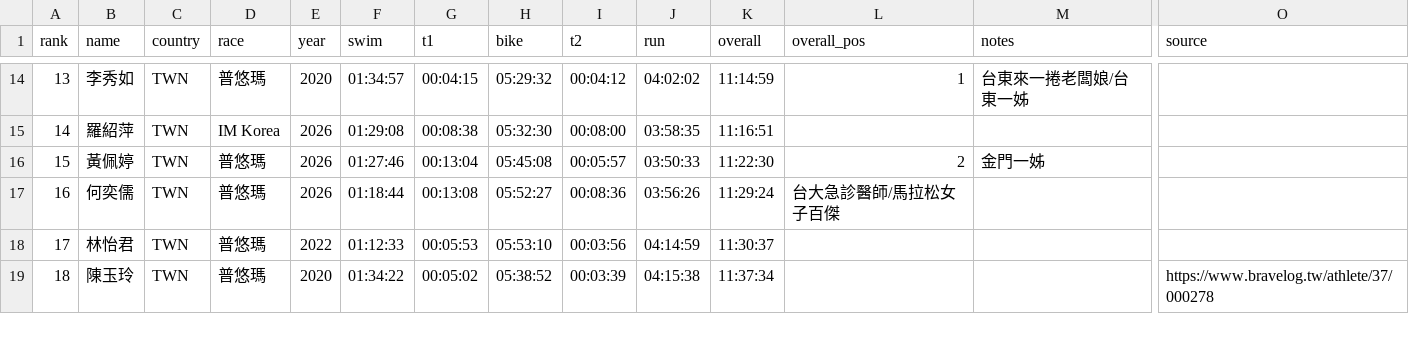
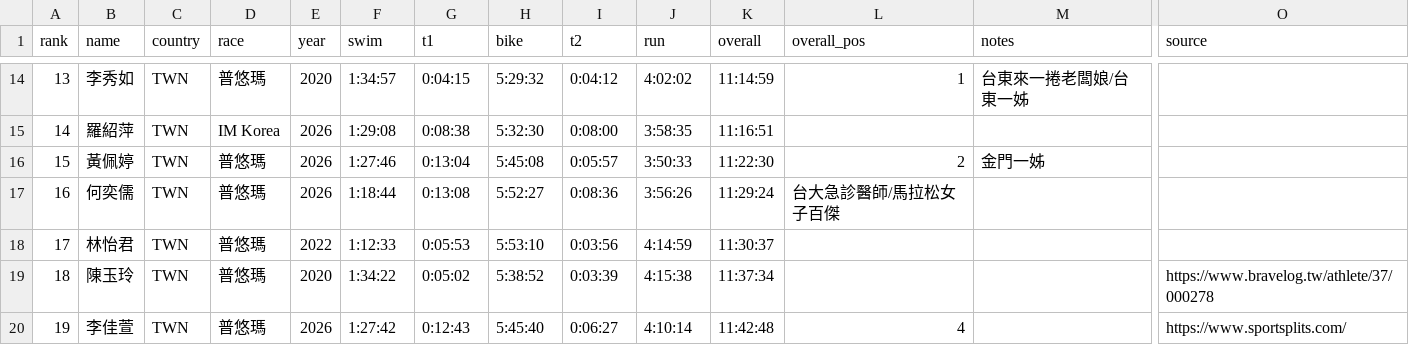
Before and after one commit to alan-1919/tri-ranking, a CSV file: rankings.csv, drawn as a sheet; only a part is shown, gaps mark what is left out; rows hold the shown columns only; the diff covers the shown part only; the diff names each change by its address in the sheet, - before the commit and + after, or states it on an @@ line.

```diff
--- a/rankings.csv
+++ b/rankings.csv
-F14 (swim): 01:34:57
+F14 (swim): 1:34:57
-G14 (t1): 00:04:15
+G14 (t1): 0:04:15
-H14 (bike): 05:29:32
+H14 (bike): 5:29:32
-I14 (t2): 00:04:12
+I14 (t2): 0:04:12
-J14 (run): 04:02:02
+J14 (run): 4:02:02
-F15 (swim): 01:29:08
+F15 (swim): 1:29:08
-G15 (t1): 00:08:38
+G15 (t1): 0:08:38
-H15 (bike): 05:32:30
+H15 (bike): 5:32:30
-I15 (t2): 00:08:00
+I15 (t2): 0:08:00
-J15 (run): 03:58:35
+J15 (run): 3:58:35
-F16 (swim): 01:27:46
+F16 (swim): 1:27:46
-G16 (t1): 00:13:04
+G16 (t1): 0:13:04
-H16 (bike): 05:45:08
+H16 (bike): 5:45:08
-I16 (t2): 00:05:57
+I16 (t2): 0:05:57
-J16 (run): 03:50:33
+J16 (run): 3:50:33
-F17 (swim): 01:18:44
+F17 (swim): 1:18:44
-G17 (t1): 00:13:08
+G17 (t1): 0:13:08
-H17 (bike): 05:52:27
+H17 (bike): 5:52:27
-I17 (t2): 00:08:36
+I17 (t2): 0:08:36
-J17 (run): 03:56:26
+J17 (run): 3:56:26
-F18 (swim): 01:12:33
+F18 (swim): 1:12:33
-G18 (t1): 00:05:53
+G18 (t1): 0:05:53
-H18 (bike): 05:53:10
+H18 (bike): 5:53:10
-I18 (t2): 00:03:56
+I18 (t2): 0:03:56
-J18 (run): 04:14:59
+J18 (run): 4:14:59
-F19 (swim): 01:34:22
+F19 (swim): 1:34:22
-G19 (t1): 00:05:02
+G19 (t1): 0:05:02
-H19 (bike): 05:38:52
+H19 (bike): 5:38:52
-I19 (t2): 00:03:39
+I19 (t2): 0:03:39
-J19 (run): 04:15:38
+J19 (run): 4:15:38
+row 20: 19 | 李佳萱 | TWN | 普悠瑪 | 2026 | 1:27:42 | 0:12:43 | 5:45:40 | 0:06:27 | 4:10:14 | 11:42:48 | 4 |  | https://www.sportsplits.com/
```
Also changed, not shown: 1 added row, 130 edited cells and row numbers in column A elsewhere in this file.
